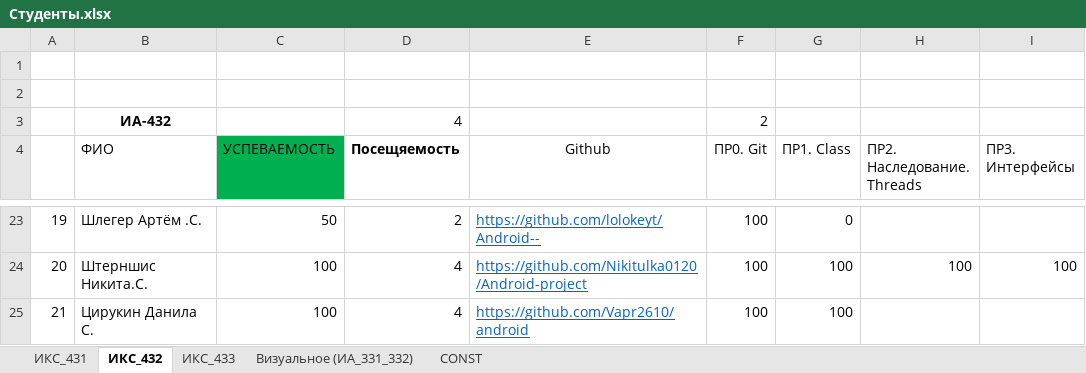
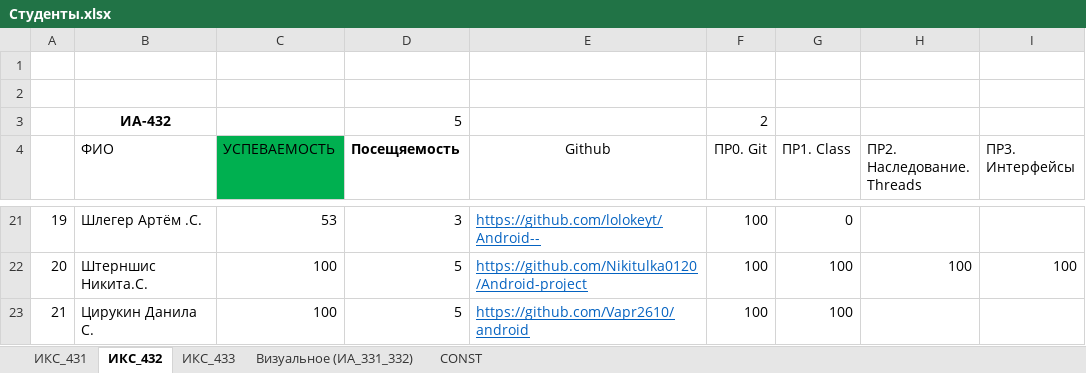
Before and after one commit to TelecomDep/notes, an Excel workbook: students/Студенты.xlsx, sheet ИКС_432, drawn as a sheet; only a part is shown, gaps mark what is left out; values as stored, in another font and other column widths than the file's, no borders; addresses are those after the commit; the diff covers the shown part only; the diff names each change by its address in the sheet, - before the commit and + after, or states it on an @@ line.

```diff
--- a/students/Студенты.xlsx (sheet ИКС_432)
+++ b/students/Студенты.xlsx (sheet ИКС_432)
-D3 (Посещяемость): 4
+D3 (Посещяемость): 5
-C21 (УСПЕВАЕМОСТЬ): 50
+C21 (УСПЕВАЕМОСТЬ): 53
-D21 (Посещяемость): 2
+D21 (Посещяемость): 3
-D22:D23 (Посещяемость): 4
+D22:D23 (Посещяемость): 5
```
Also changed, not shown: 2 removed rows, 27 edited cells and cell formats elsewhere in this sheet, formulas that keep their value.
